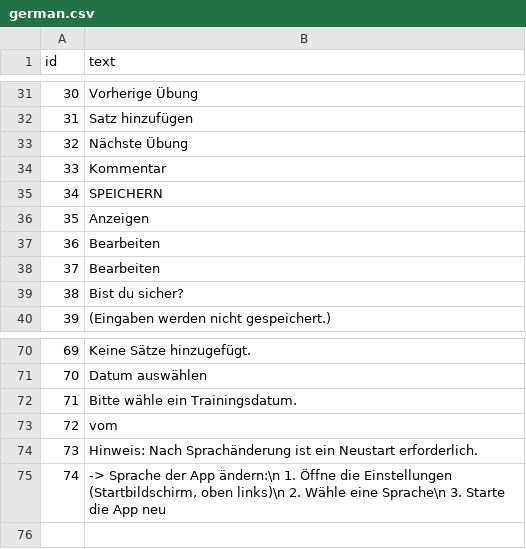
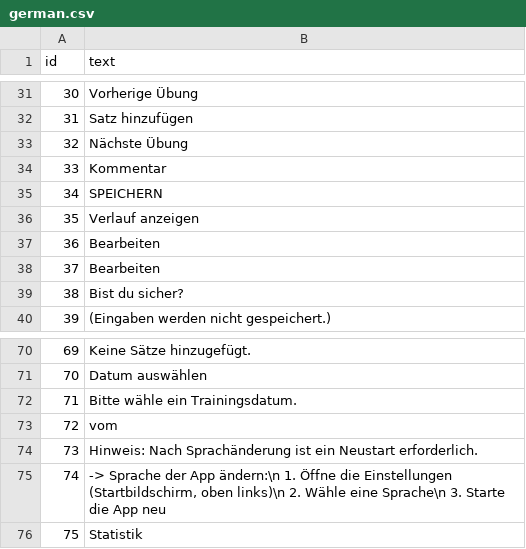
Before and after one commit to m-kras/PowerPath, a CSV file: data/languages/german.csv, drawn as a sheet; only a part is shown, gaps mark what is left out.

```diff
--- a/data/languages/german.csv
+++ b/data/languages/german.csv
@@ -35,3 +35,3 @@ id;text
 34;SPEICHERN
-35;Anzeigen
+35;Verlauf anzeigen
 36;Bearbeiten
@@ -75 +75,2 @@ id;text
 74;-> Sprache der App ändern:\n     1. Öffne die Einstellungen (Startbildschirm, oben links)\n     2. Wähle eine Sprache\n     3. Starte die App neu
+75;Statistik
```
Also changed, not shown: data/languages/english.csv, data/languages/russian.csv, 3 other files.
